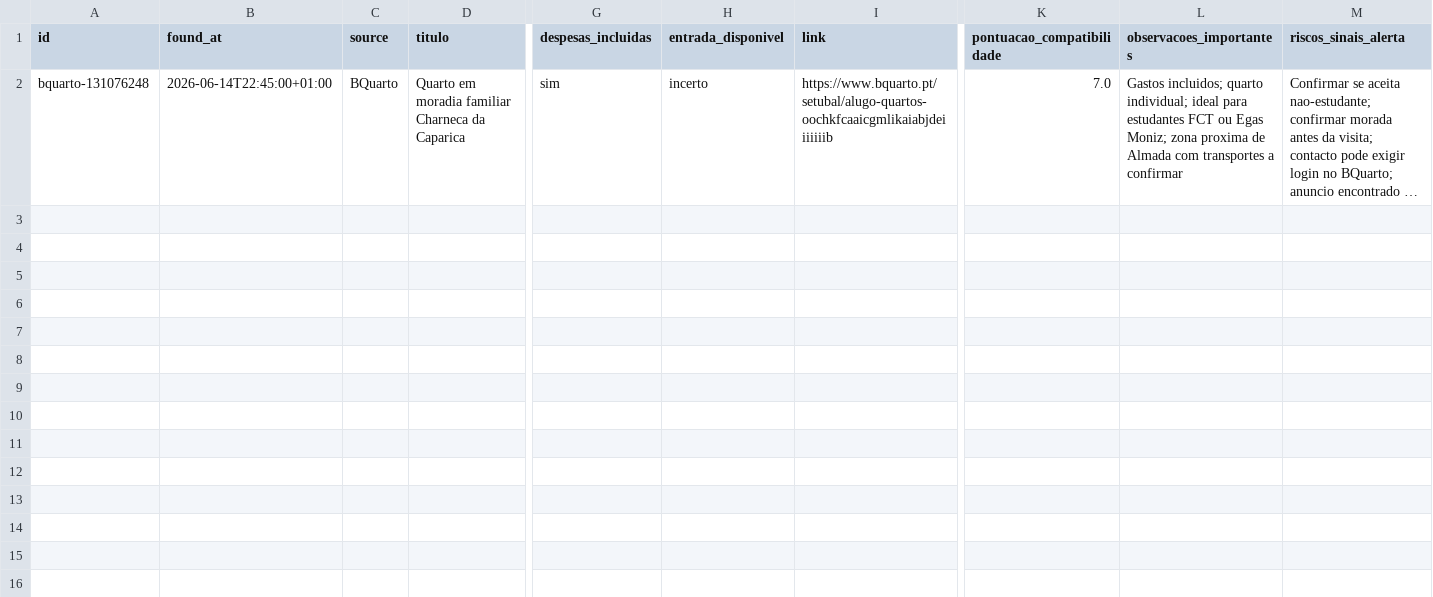
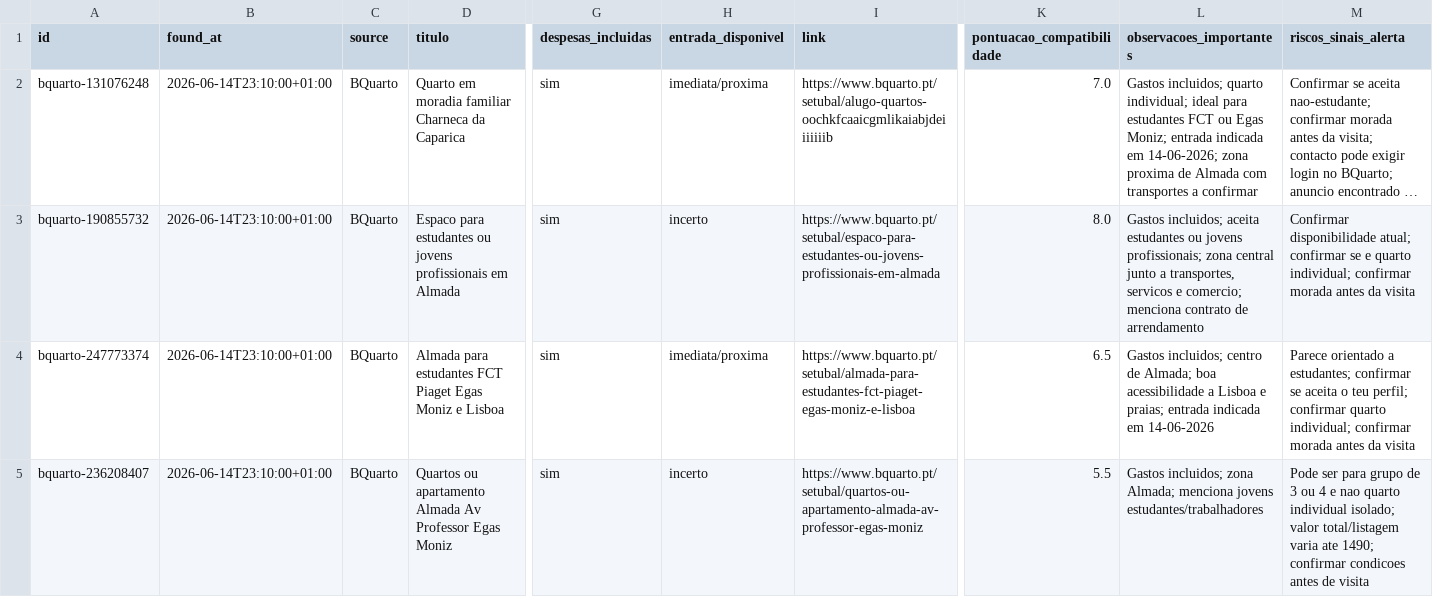
Before and after one commit to Perceptionnn/encontrar-quarto, a CSV file: data/quartos.csv, drawn as a sheet; only a part is shown, gaps mark what is left out; long unchanged cells end in …; rows hold the shown columns only; the diff names each change by its address in the sheet, - before the commit and + after, or states it on an @@ line.

Commit message:
Update listings up to 380 EUR

```diff
--- a/data/quartos.csv
+++ b/data/quartos.csv
-B2 (found_at): 2026-06-14T22:45:00+01:00
+B2 (found_at): 2026-06-14T23:10:00+01:00
-H2 (entrada_disponivel): incerto
+H2 (entrada_disponivel): imediata/proxima
-L2 (observacoes_importantes): …Egas Moniz; zona proxima…
+L2 (observacoes_importantes): …Egas Moniz; entrada indicada em 14-06-2026; zona proxima…
+row 3: bquarto-190855732 | 2026-06-14T23:10:00+01:00 | BQuarto | Espaco para estudantes ou jovens profissionais em Almada | sim | incerto | https://www.bquarto.pt/setubal/espaco-para-estudantes-ou-jovens-profissionais-em-almada | 8.0 | Gastos incluidos; aceita estudantes ou jovens profissionais; zona central junto a transportes, servicos e comercio; menciona contrato de arrendamento | Confirmar disponibilidade atual; confirmar se e quarto individual; confirmar morada antes da visita
+row 4: bquarto-247773374 | 2026-06-14T23:10:00+01:00 | BQuarto | Almada para estudantes FCT Piaget Egas Moniz e Lisboa | sim | imediata/proxima | https://www.bquarto.pt/setubal/almada-para-estudantes-fct-piaget-egas-moniz-e-lisboa | 6.5 | Gastos incluidos; centro de Almada; boa acessibilidade a Lisboa e praias; entrada indicada em 14-06-2026 | Parece orientado a estudantes; confirmar se aceita o teu perfil; confirmar quarto individual; confirmar morada antes da visita
+row 5: bquarto-236208407 | 2026-06-14T23:10:00+01:00 | BQuarto | Quartos ou apartamento Almada Av Professor Egas Moniz | sim | incerto | https://www.bquarto.pt/setubal/quartos-ou-apartamento-almada-av-professor-egas-moniz | 5.5 | Gastos incluidos; zona Almada; menciona jovens estudantes/trabalhadores | Pode ser para grupo de 3 ou 4 e nao quarto individual isolado; valor total/listagem varia ate 1490; confirmar condicoes antes de visita
```
